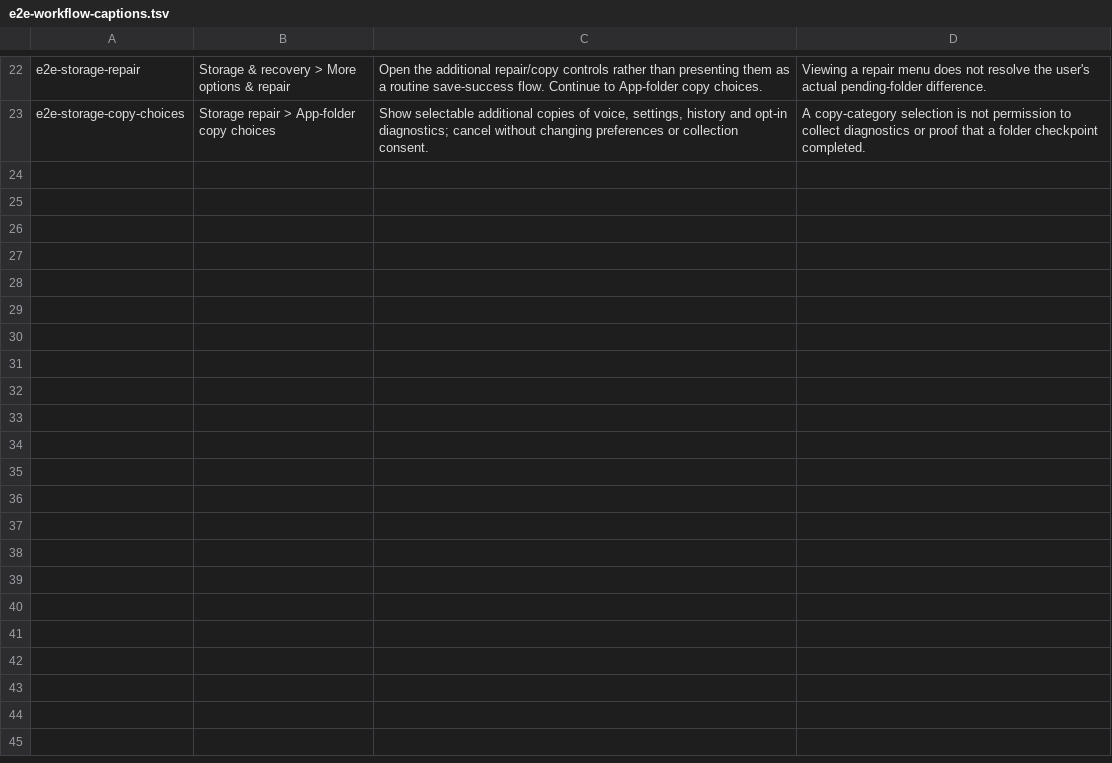
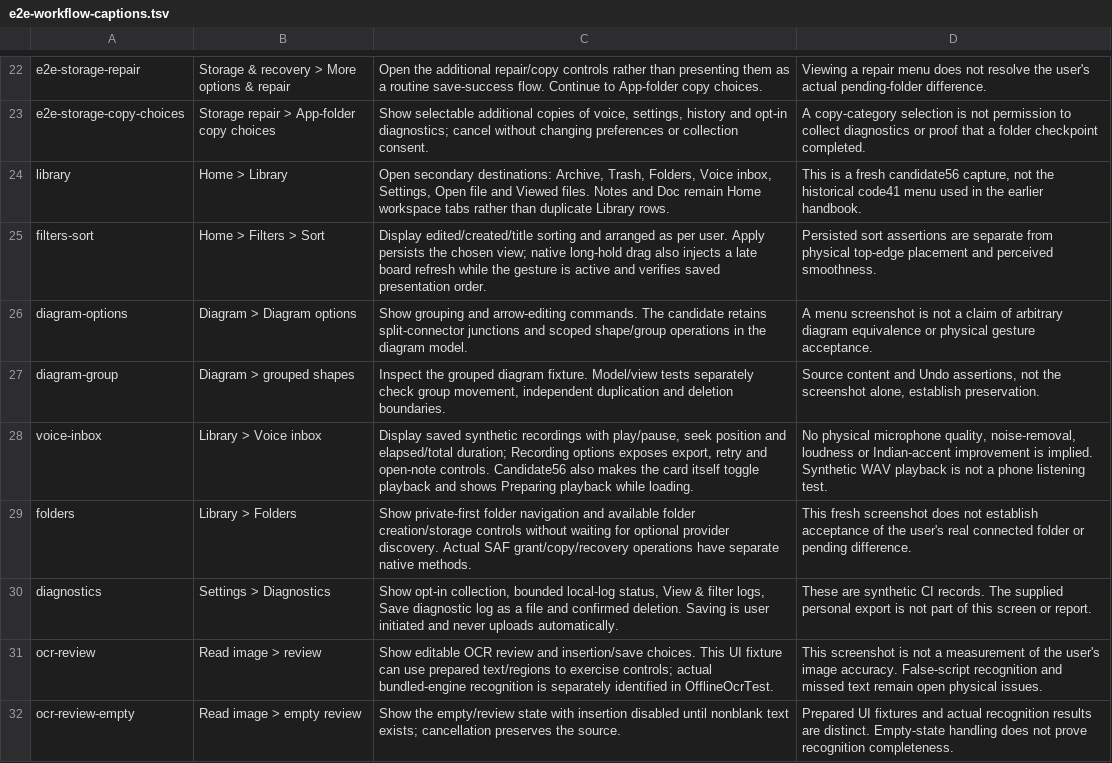
Before and after one commit to tarungittarun/TicTic, a TSV file: mynotes/docs/e2e-workflow-captions.tsv, drawn as a sheet; only a part is shown, gaps mark what is left out; the diff names each change by its address in the sheet, - before the commit and + after, or states it on an @@ line.

Commit message:
Keep fresh E2E captions distinct from historical handbook claims [skip ci]
Co-authored-by: arena-agent <297053741+arena-agent@users.noreply.github.com>

```diff
--- a/mynotes/docs/e2e-workflow-captions.tsv
+++ b/mynotes/docs/e2e-workflow-captions.tsv
+row 24: library | Home > Library | Open secondary destinations: Archive, Trash, Folders, Voice inbox, Settings, Open file and Viewed files. Notes and Doc remain Home workspace tabs rather than duplicate Library rows. | This is a fresh candidate56 capture, not the historical code41 menu used in the earlier handbook.
+row 25: filters-sort | Home > Filters > Sort | Display edited/created/title sorting and arranged as per user. Apply persists the chosen view; native long-hold drag also injects a late board refresh while the gesture is active and verifies saved presentation order. | Persisted sort assertions are separate from physical top-edge placement and perceived smoothness.
+row 26: diagram-options | Diagram > Diagram options | Show grouping and arrow-editing commands. The candidate retains split-connector junctions and scoped shape/group operations in the diagram model. | A menu screenshot is not a claim of arbitrary diagram equivalence or physical gesture acceptance.
+row 27: diagram-group | Diagram > grouped shapes | Inspect the grouped diagram fixture. Model/view tests separately check group movement, independent duplication and deletion boundaries. | Source content and Undo assertions, not the screenshot alone, establish preservation.
+row 28: voice-inbox | Library > Voice inbox | Display saved synthetic recordings with play/pause, seek position and elapsed/total duration; Recording options exposes export, retry and open-note controls. Candidate56 also makes the card itself toggle playback and shows Preparing playback while loading. | No physical microphone quality, noise-removal, loudness or Indian-accent improvement is implied. Synthetic WAV playback is not a phone listening test.
+row 29: folders | Library > Folders | Show private-first folder navigation and available folder creation/storage controls without waiting for optional provider discovery. Actual SAF grant/copy/recovery operations have separate native methods. | This fresh screenshot does not establish acceptance of the user's real connected folder or pending difference.
+row 30: diagnostics | Settings > Diagnostics | Show opt-in collection, bounded local-log status, View & filter logs, Save diagnostic log as a file and confirmed deletion. Saving is user initiated and never uploads automatically. | These are synthetic CI records. The supplied personal export is not part of this screen or report.
+row 31: ocr-review | Read image > review | Show editable OCR review and insertion/save choices. This UI fixture can use prepared text/regions to exercise controls; actual bundled-engine recognition is separately identified in OfflineOcrTest. | This screenshot is not a measurement of the user's image accuracy. False-script recognition and missed text remain open physical issues.
+row 32: ocr-review-empty | Read image > empty review | Show the empty/review state with insertion disabled until nonblank text exists; cancellation preserves the source. | Prepared UI fixtures and actual recognition results are distinct. Empty-state handling does not prove recognition completeness.
```
Also changed, not shown: 1 other file.
